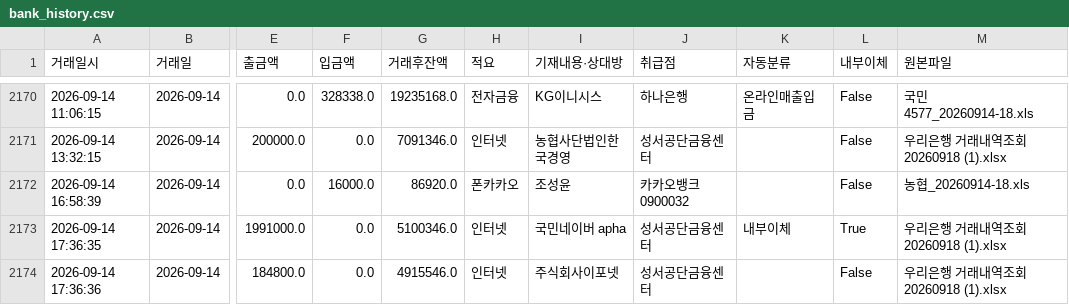
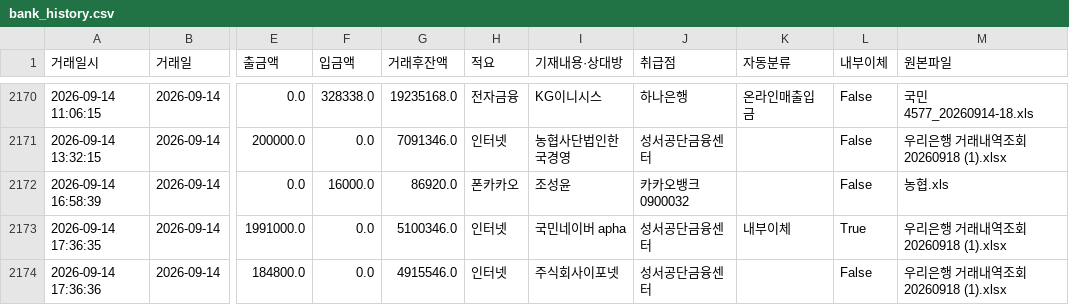
Before and after one commit to goldgarden9620419-maker/mynotes, a CSV file: 01-Projects/에이팜건강-주간자금계획-자동화/자금계획_자동화/00_프로그램/bank_history.csv, drawn as a sheet; only a part is shown, gaps mark what is left out; the diff covers the shown part only; the diff names each change by its address in the sheet, - before the commit and + after, or states it on an @@ line.

```diff
--- a/01-Projects/에이팜건강-주간자금계획-자동화/자금계획_자동화/00_프로그램/bank_history.csv
+++ b/01-Projects/에이팜건강-주간자금계획-자동화/자금계획_자동화/00_프로그램/bank_history.csv
-M2172 (원본파일): 농협_20260914-18.xls
+M2172 (원본파일): 농협.xls
```
Also changed, not shown: 1 added row and 8 edited cells elsewhere in this file, 7 other files.
